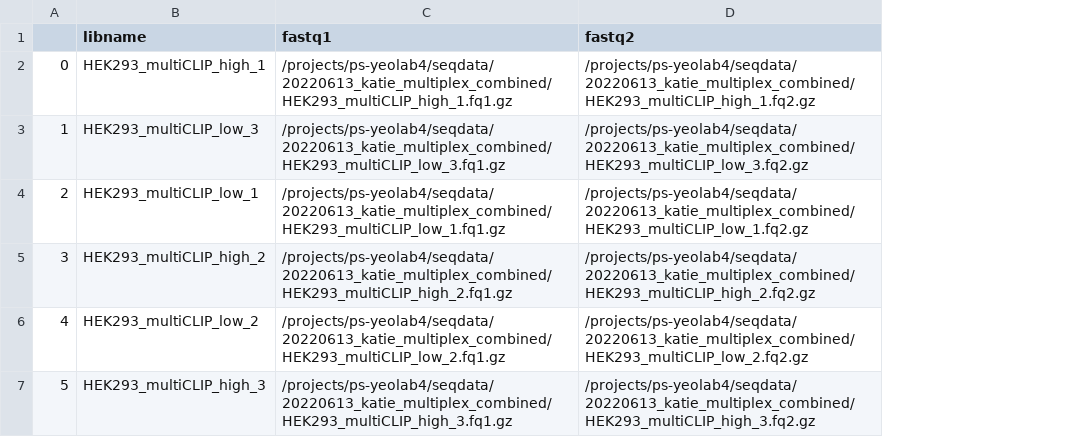
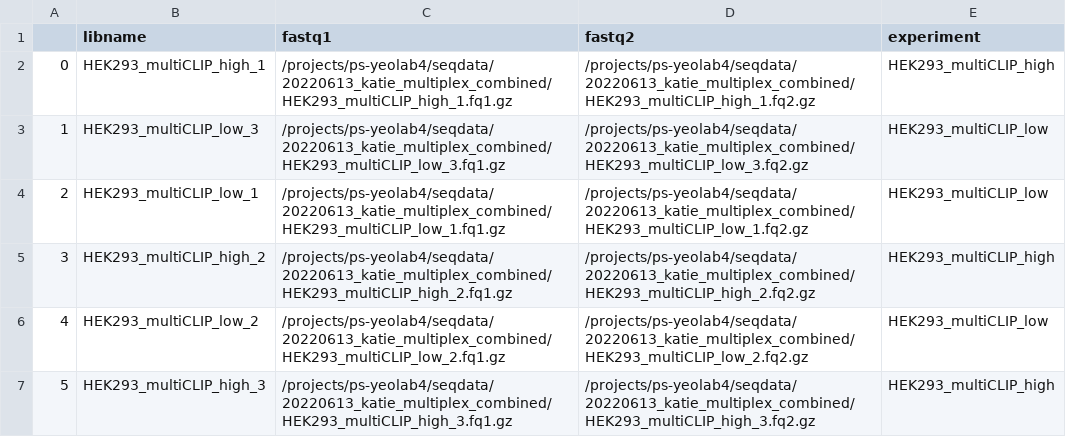
Before and after one commit to algaebrown/oligoCLIP, a CSV file: config/fastq_csv/katie_pe.csv, drawn as a sheet; the diff names each change by its address in the sheet, - before the commit and + after, or states it on an @@ line.

```diff
--- a/config/fastq_csv/katie_pe.csv
+++ b/config/fastq_csv/katie_pe.csv
+column E (experiment), rows 2-7: HEK293_multiCLIP_high | HEK293_multiCLIP_low | HEK293_multiCLIP_low | HEK293_multiCLIP_high | HEK293_multiCLIP_low | HEK293_multiCLIP_high
```
Also changed, not shown: 2 other files.
